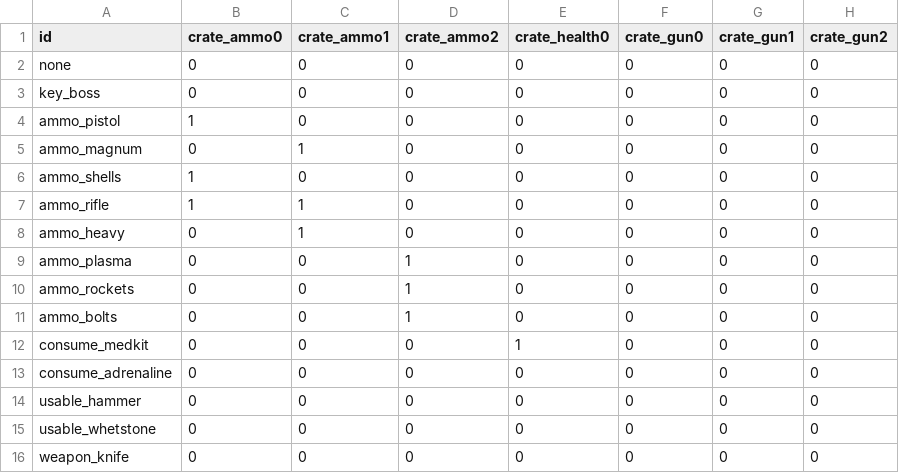
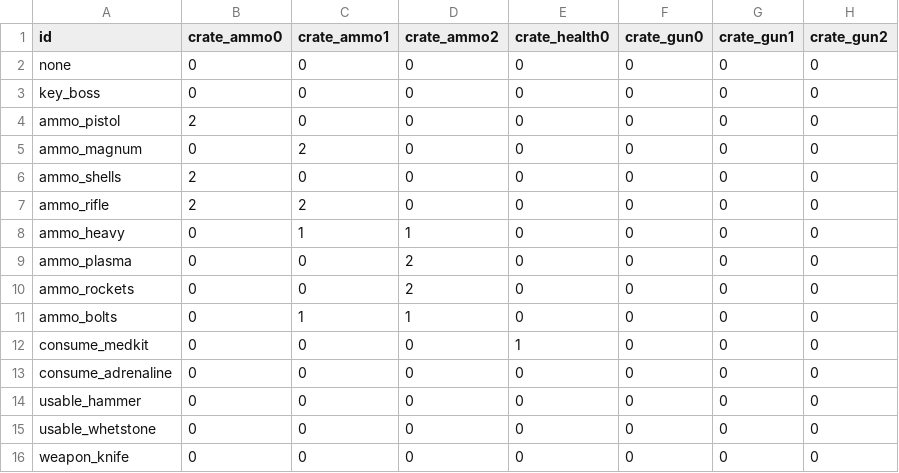
Before and after one commit to ololoken/emptyclip, a TSV file: assets/source/stats/itemdrops.tsv, drawn as a sheet; only a part is shown; the diff names each change by its address in the sheet, - before the commit and + after, or states it on an @@ line.

Commit message:
drop update

```diff
--- a/assets/source/stats/itemdrops.tsv
+++ b/assets/source/stats/itemdrops.tsv
-B4 (crate_ammo0): 1
+B4 (crate_ammo0): 2
-C5 (crate_ammo1): 1
+C5 (crate_ammo1): 2
-B6:B7 (crate_ammo0): 1
+B6:B7 (crate_ammo0): 2
-C7 (crate_ammo1): 1
+C7 (crate_ammo1): 2
-D8 (crate_ammo2): 0
+D8 (crate_ammo2): 1
-D9:D10 (crate_ammo2): 1
+D9:D10 (crate_ammo2): 2
-C11 (crate_ammo1): 0
+C11 (crate_ammo1): 1
```
